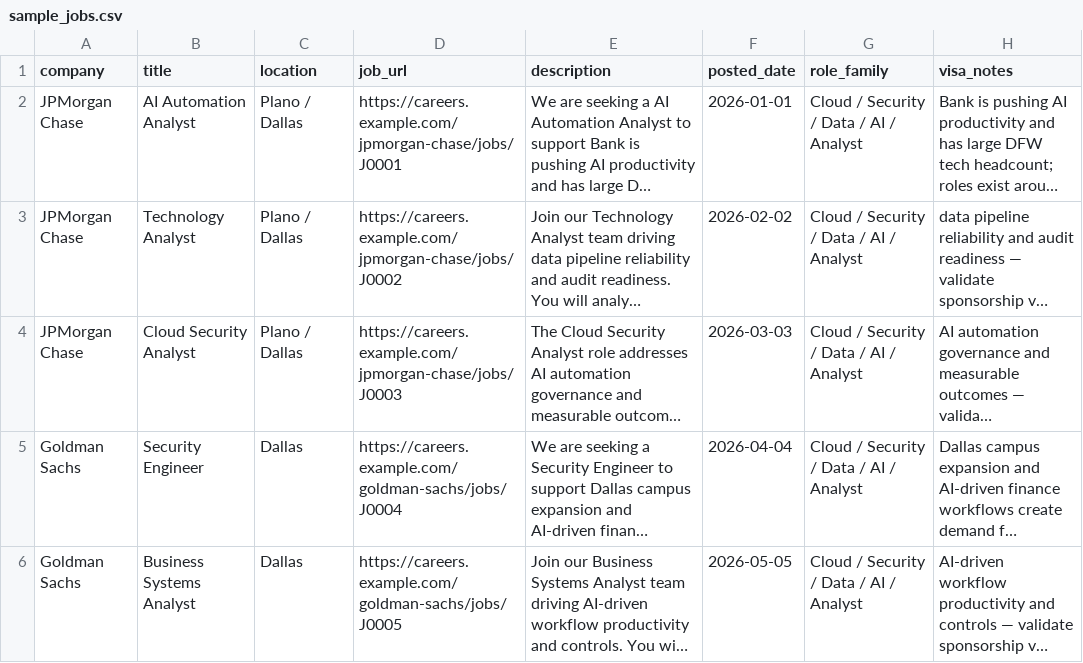
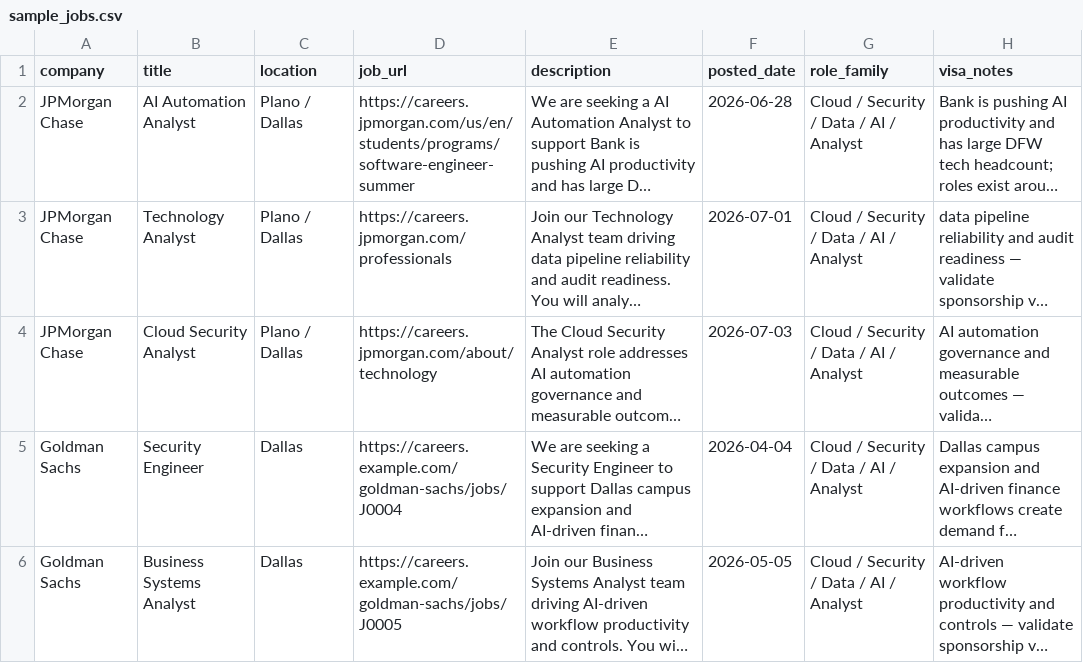
Before and after one commit to abhishekyadav2000/career-intelligence-os, a CSV file: data/sample_jobs.csv, drawn as a sheet; only a part is shown; long unchanged cells end in …; the diff names each change by its address in the sheet, - before the commit and + after, or states it on an @@ line.

```diff
--- a/data/sample_jobs.csv
+++ b/data/sample_jobs.csv
-D2 (job_url): https://careers.example.com/jpmorgan-chase/jobs/J0001
+D2 (job_url): https://careers.jpmorgan.com/us/en/students/programs/software-engineer-summer
-F2 (posted_date): 2026-01-01
+F2 (posted_date): 2026-06-28
-D3 (job_url): https://careers.example.com/jpmorgan-chase/jobs/J0002
+D3 (job_url): https://careers.jpmorgan.com/professionals
-F3 (posted_date): 2026-02-02
+F3 (posted_date): 2026-07-01
-D4 (job_url): https://careers.example.com/jpmorgan-chase/jobs/J0003
+D4 (job_url): https://careers.jpmorgan.com/about/technology
-F4 (posted_date): 2026-03-03
+F4 (posted_date): 2026-07-03
```
Also changed, not shown: 31 other files.
